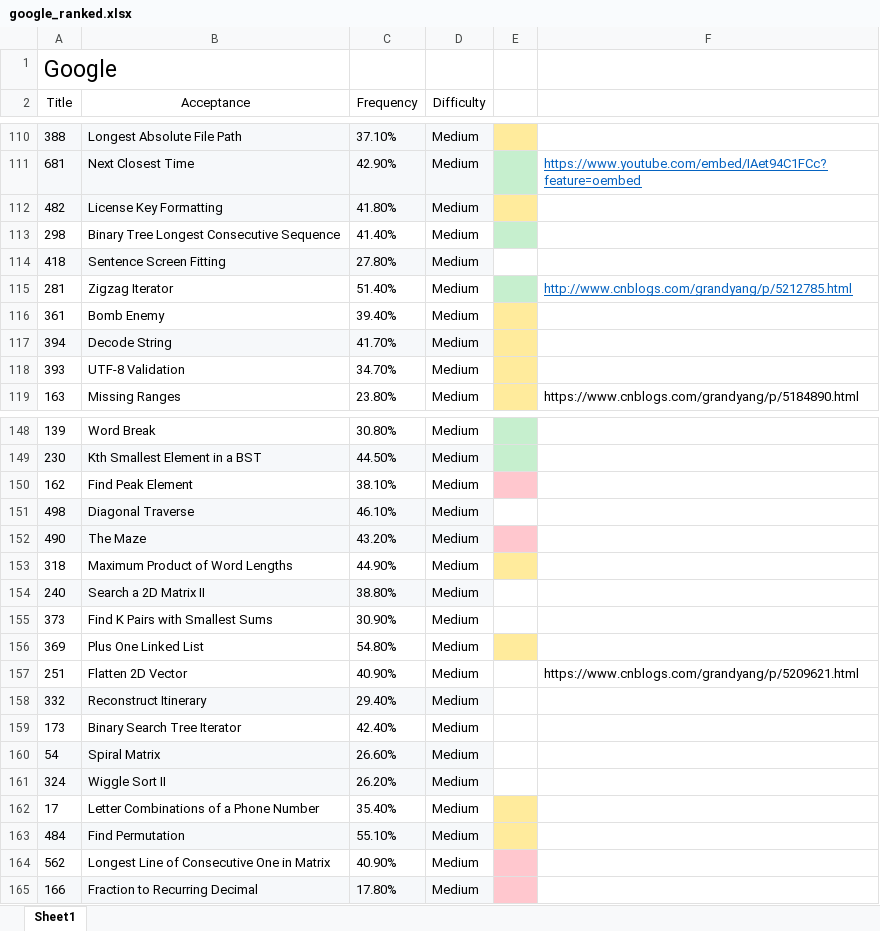
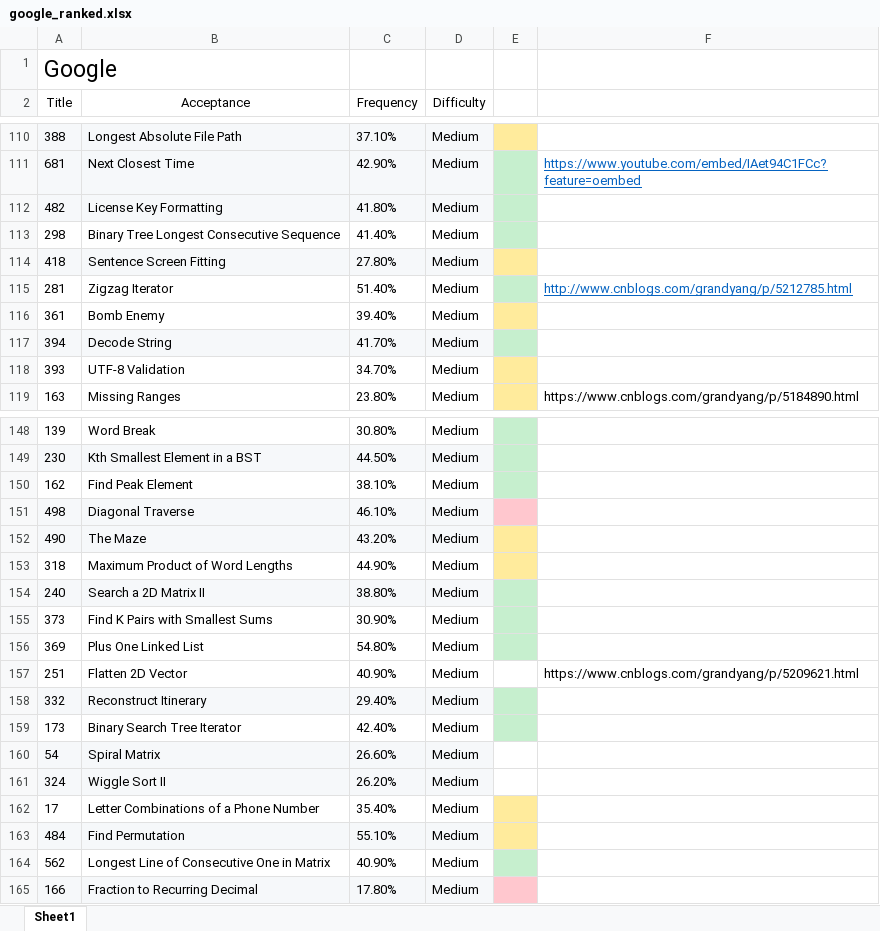
Before and after one commit to maple1986/leet, an Excel workbook: google_ranked.xlsx, sheet Sheet1, drawn as a sheet; only a part is shown, gaps mark what is left out; values as stored, in another font and other column widths than the file's, no borders; the diff covers the shown part only; the diff names each change by its address in the sheet, - before the commit and + after, or states it on an @@ line.

```diff
--- a/google_ranked.xlsx (sheet Sheet1)
+++ b/google_ranked.xlsx (sheet Sheet1)
-E112 fill: #FFEB9C
+E112 fill: #C6EFCE
-E114 fill: none
+E114 fill: #FFEB9C
-E117 fill: #FFEB9C
+E117 fill: #C6EFCE
-E150 fill: #FFC7CE
+E150 fill: #C6EFCE
-E151 fill: none
+E151 fill: #FFC7CE
-E152 fill: #FFC7CE
+E152 fill: #FFEB9C
-E154:E155 fill: none
+E154:E155 fill: #C6EFCE
-E156 fill: #FFEB9C
+E156 fill: #C6EFCE
-E158:E159 fill: none
+E158:E159 fill: #C6EFCE
-E164 fill: #FFC7CE
+E164 fill: #C6EFCE
```
Also changed, not shown: cell formats elsewhere in this sheet, 9 other files.
